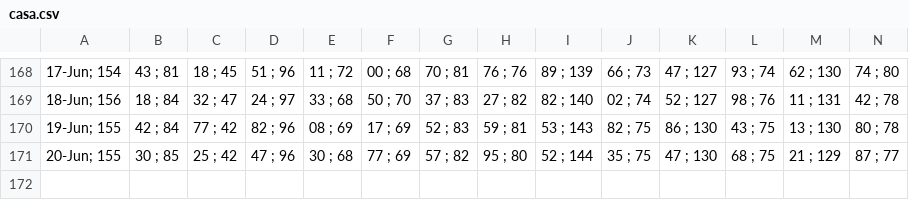
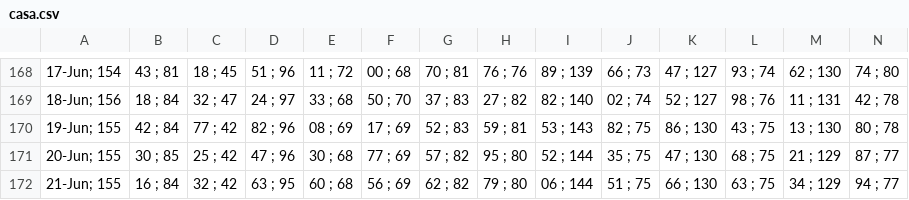
Before and after one commit to alganii14/grafik, a CSV file: csv kcp/casa.csv, drawn as a sheet; only a part is shown, gaps mark what is left out; rows hold the shown columns only; the diff names each change by its address in the sheet, - before the commit and + after, or states it on an @@ line.

```diff
--- a/csv kcp/casa.csv
+++ b/csv kcp/casa.csv
+row 172: 21-Jun; 155 | 16 ; 84 | 32 ; 42 | 63 ; 95 | 60 ; 68 | 56 ; 69 | 62 ; 82 | 79 ; 80 | 06 ; 144 | 51 ; 75 | 66 ; 130 | 63 ; 75 | 34 ; 129 | 94 ; 77
```
Also changed, not shown: csv kcp/dpk.csv, csv kcp/tabungan.csv, 17 other files.
